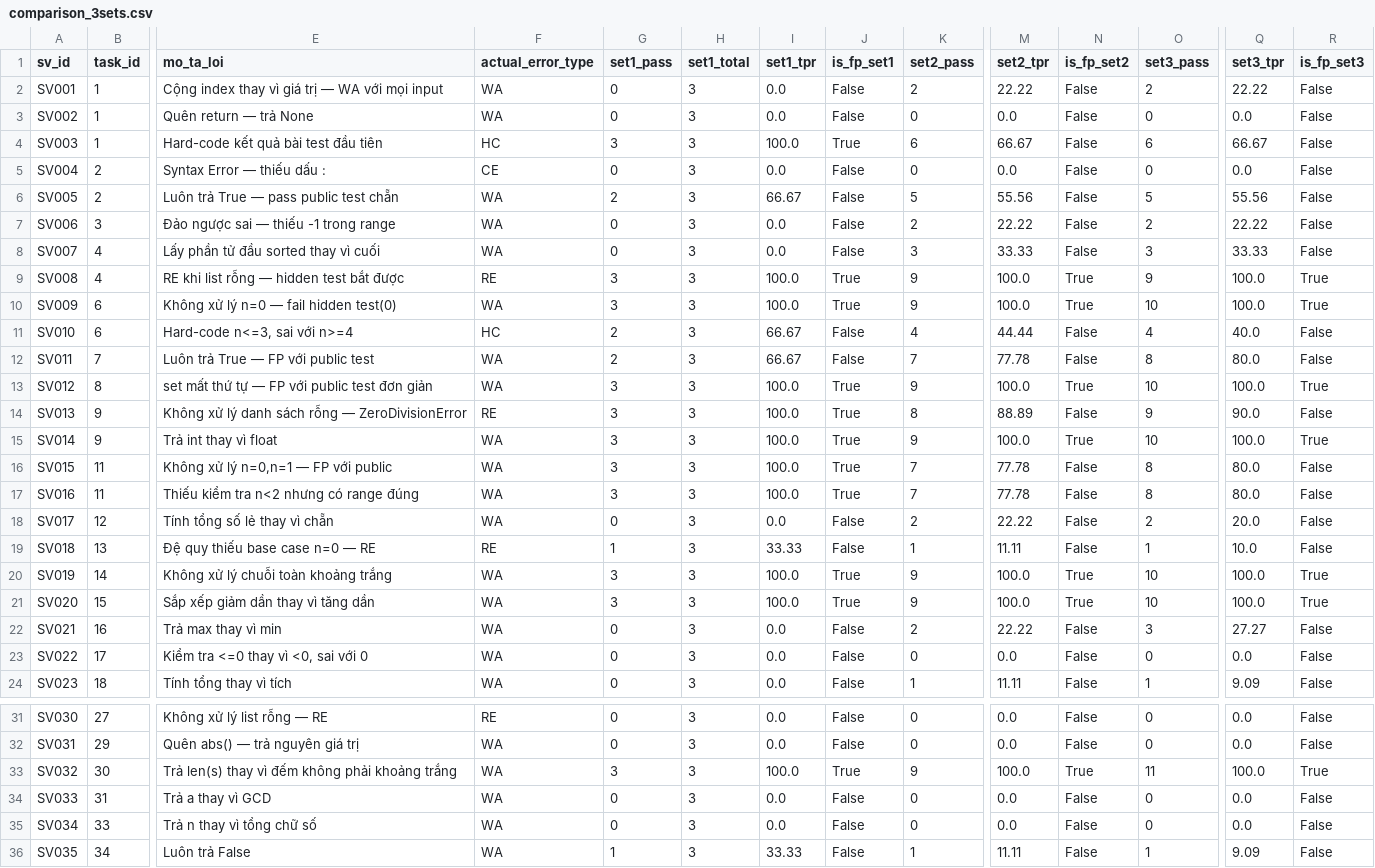
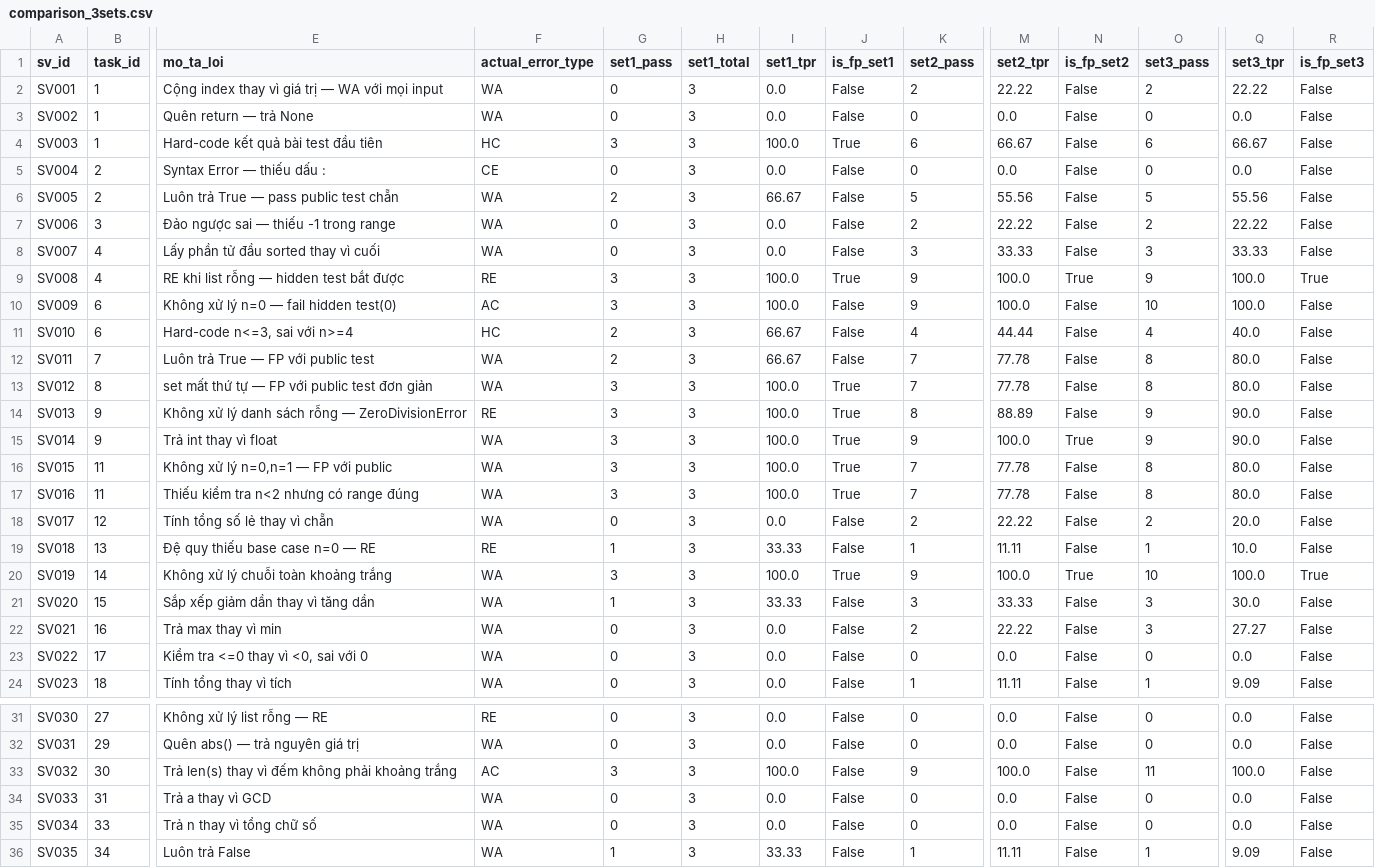
Before and after one commit to ThuanTran260/Project_67, a CSV file: results/comparison_3sets.csv, drawn as a sheet; only a part is shown, gaps mark what is left out; the diff names each change by its address in the sheet, - before the commit and + after, or states it on an @@ line.

```diff
--- a/results/comparison_3sets.csv
+++ b/results/comparison_3sets.csv
-F10 (actual_error_type): WA
+F10 (actual_error_type): AC
-J10 (is_fp_set1): True
+J10 (is_fp_set1): False
-N10 (is_fp_set2): True
+N10 (is_fp_set2): False
-R10 (is_fp_set3): True
+R10 (is_fp_set3): False
-K13 (set2_pass): 9
+K13 (set2_pass): 7
-M13 (set2_tpr): 100.0
+M13 (set2_tpr): 77.78
-N13 (is_fp_set2): True
+N13 (is_fp_set2): False
-O13 (set3_pass): 10
+O13 (set3_pass): 8
-Q13 (set3_tpr): 100.0
+Q13 (set3_tpr): 80.0
-R13 (is_fp_set3): True
+R13 (is_fp_set3): False
-O15 (set3_pass): 10
+O15 (set3_pass): 9
-Q15 (set3_tpr): 100.0
+Q15 (set3_tpr): 90.0
-R15 (is_fp_set3): True
+R15 (is_fp_set3): False
-G21 (set1_pass): 3
+G21 (set1_pass): 1
-I21 (set1_tpr): 100.0
+I21 (set1_tpr): 33.33
-J21 (is_fp_set1): True
+J21 (is_fp_set1): False
-K21 (set2_pass): 9
+K21 (set2_pass): 3
-M21 (set2_tpr): 100.0
+M21 (set2_tpr): 33.33
-N21 (is_fp_set2): True
+N21 (is_fp_set2): False
-O21 (set3_pass): 10
+O21 (set3_pass): 3
-Q21 (set3_tpr): 100.0
+Q21 (set3_tpr): 30.0
-R21 (is_fp_set3): True
+R21 (is_fp_set3): False
-F33 (actual_error_type): WA
+F33 (actual_error_type): AC
-J33 (is_fp_set1): True
+J33 (is_fp_set1): False
-N33 (is_fp_set2): True
+N33 (is_fp_set2): False
-R33 (is_fp_set3): True
+R33 (is_fp_set3): False
```
Also changed, not shown: results/baseline_summary.csv, results/error_analysis_v2.csv, 12 other files.
